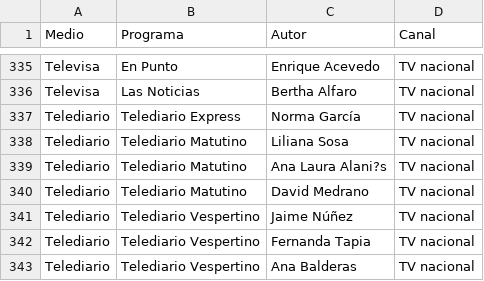
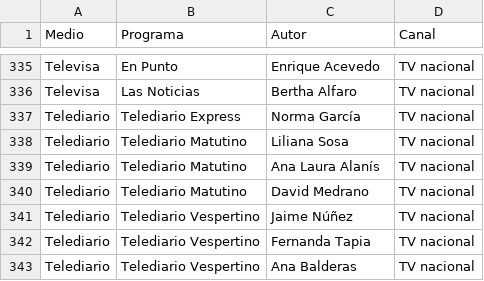
Before and after one commit to thelonious9/radio, a CSV file: MedioFirma.csv, drawn as a sheet; only a part is shown, gaps mark what is left out.

```diff
--- a/MedioFirma.csv
+++ b/MedioFirma.csv
@@ -338,3 +338,3 @@ Telediario,Telediario Express,Norma García,TV nacional
 Telediario,Telediario Matutino,Liliana Sosa,TV nacional
-Telediario,Telediario Matutino,Ana Laura Alani?s,TV nacional
+Telediario,Telediario Matutino,Ana Laura Alanís,TV nacional
 Telediario,Telediario Matutino,David Medrano,TV nacional
```
Also changed, not shown: 1 other file.
